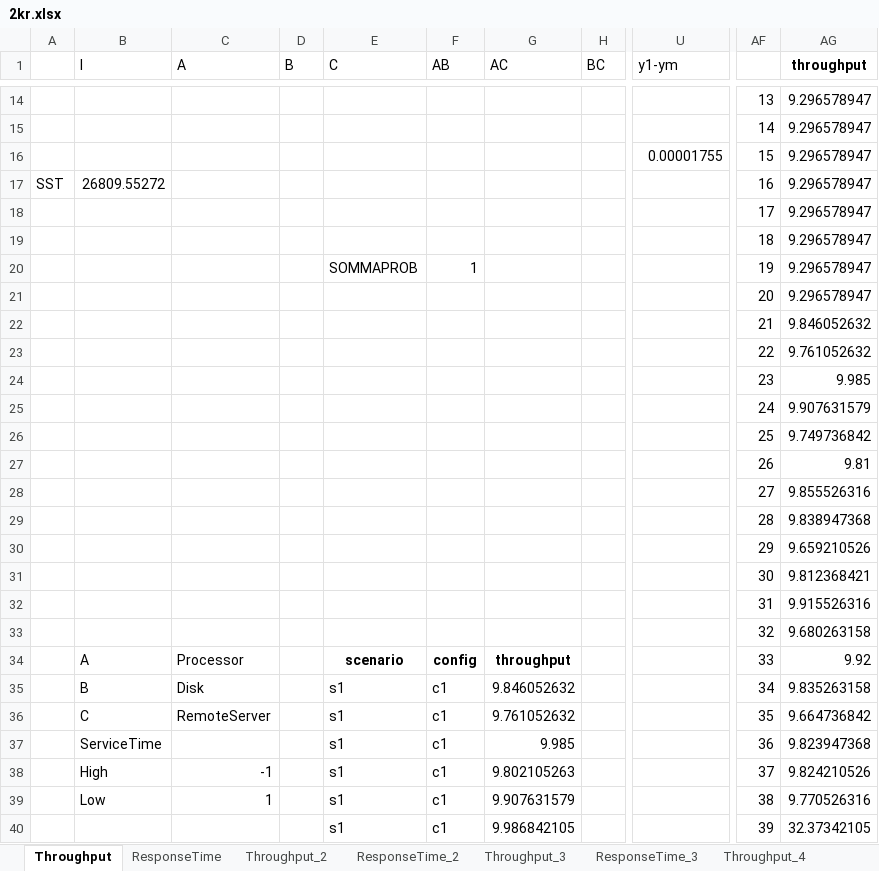
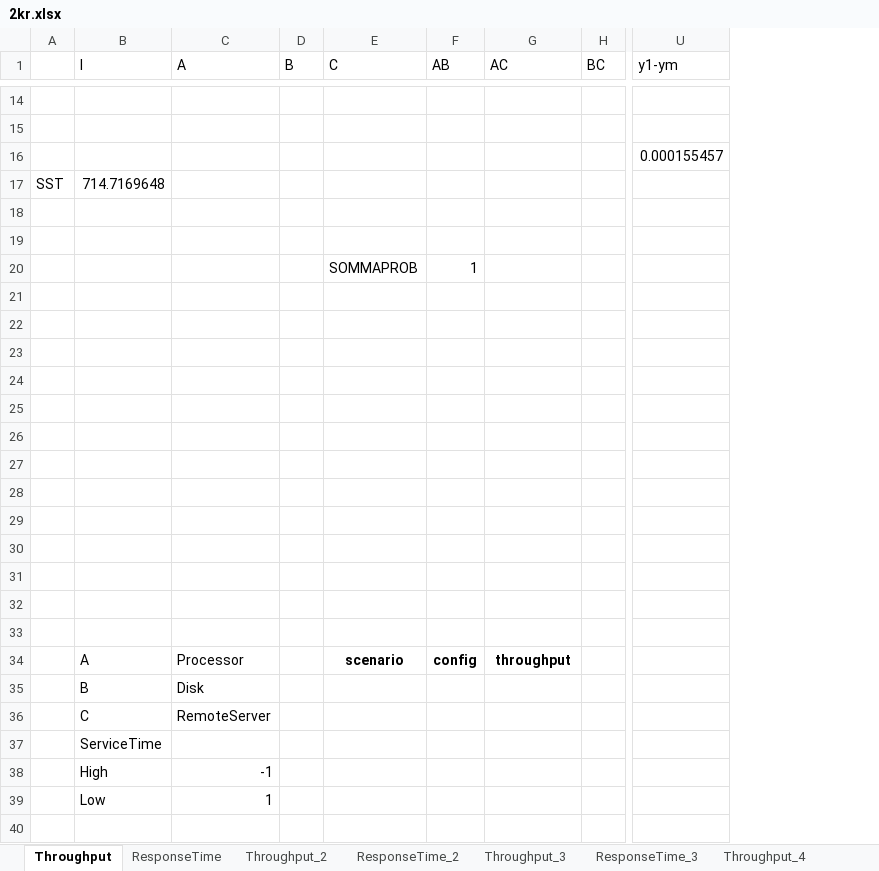
Before and after one commit to nferrante1/pecsn_project, an Excel workbook: excel/2kr.xlsx, sheet Throughput, drawn as a sheet; only a part is shown, gaps mark what is left out; values as stored, in another font and other column widths than the file's, no borders; charts and pictures not drawn; removed rows and columns are numbered as before the commit, all else as after; rows hold the shown columns only; the diff covers the shown part only; the diff names each change by its address in the sheet, - before the commit and + after, or states it on an @@ line.

```diff
--- a/excel/2kr.xlsx (sheet Throughput)
+++ b/excel/2kr.xlsx (sheet Throughput)
-column AF, rows 14-40: 13 | 14 | 15 | 16 | 17 | 18 | 19 | 20 | 21 | 22 | 23 | 24 | 25 | 26 | 27 | 28 | 29 | 30 | 31 | 32 | 33 | 34 | 35 | 36 | 37 | 38 | 39
-column AG (throughput), rows 14-40: 9.296578947 | 9.296578947 | 9.296578947 | 9.296578947 | 9.296578947 | 9.296578947 | 9.296578947 | 9.296578947 | 9.846052632 | 9.761052632 | 9.985 | 9.907631579 | 9.749736842 | 9.81 | 9.855526316 | 9.838947368 | 9.659210526 | 9.812368421 | 9.915526316 | 9.680263158 | 9.92 | 9.835263158 | 9.664736842 | 9.823947368 | 9.824210526 | 9.770526316 | 32.37342105
-row 14:  |  |  |  |  |  |  |  |  | 13 | 9.296578947
+row 14: (empty)
-row 15:  |  |  |  |  |  |  |  |  | 14 | 9.296578947
+row 15: (empty)
-U16 (y1-ym): 0.00001755
+U16 (y1-ym): 0.000155457
-B17 (I): 26809.55272
+B17 (I): 714.7169648
-row 18:  |  |  |  |  |  |  |  |  | 17 | 9.296578947
+row 18: (empty)
-row 19:  |  |  |  |  |  |  |  |  | 18 | 9.296578947
+row 19: (empty)
-row 21:  |  |  |  |  |  |  |  |  | 20 | 9.296578947
+row 21: (empty)
-row 22:  |  |  |  |  |  |  |  |  | 21 | 9.846052632
+row 22: (empty)
-row 23:  |  |  |  |  |  |  |  |  | 22 | 9.761052632
+row 23: (empty)
-row 25:  |  |  |  |  |  |  |  |  | 24 | 9.907631579
+row 25: (empty)
-row 27:  |  |  |  |  |  |  |  |  | 26 | 9.81
+row 27: (empty)
-row 28:  |  |  |  |  |  |  |  |  | 27 | 9.855526316
+row 28: (empty)
-row 29:  |  |  |  |  |  |  |  |  | 28 | 9.838947368
+row 29: (empty)
-row 30:  |  |  |  |  |  |  |  |  | 29 | 9.659210526
+row 30: (empty)
-row 31:  |  |  |  |  |  |  |  |  | 30 | 9.812368421
+row 31: (empty)
-row 32:  |  |  |  |  |  |  |  |  | 31 | 9.915526316
+row 32: (empty)
-row 33:  |  |  |  |  |  |  |  |  | 32 | 9.680263158
+row 33: (empty)
-E35:E40 (C): s1
+E35:E40 (C): (empty)
-F35:F40 (AB): c1
+F35:F40 (AB): (empty)
-G35 (AC): 9.846052632
+G35 (AC): (empty)
-G36 (AC): 9.761052632
+G36 (AC): (empty)
-G37 (AC): 9.985
+G37 (AC): (empty)
-G38 (AC): 9.802105263
+G38 (AC): (empty)
-G39 (AC): 9.907631579
+G39 (AC): (empty)
-G40 (AC): 9.986842105
+G40 (AC): (empty)
```
Also changed, not shown: 12 added rows, 84 removed rows and 6 edited cells elsewhere in this sheet, sheet Throughput_2, other sheet tabs, charts or pictures, 1 other file.
